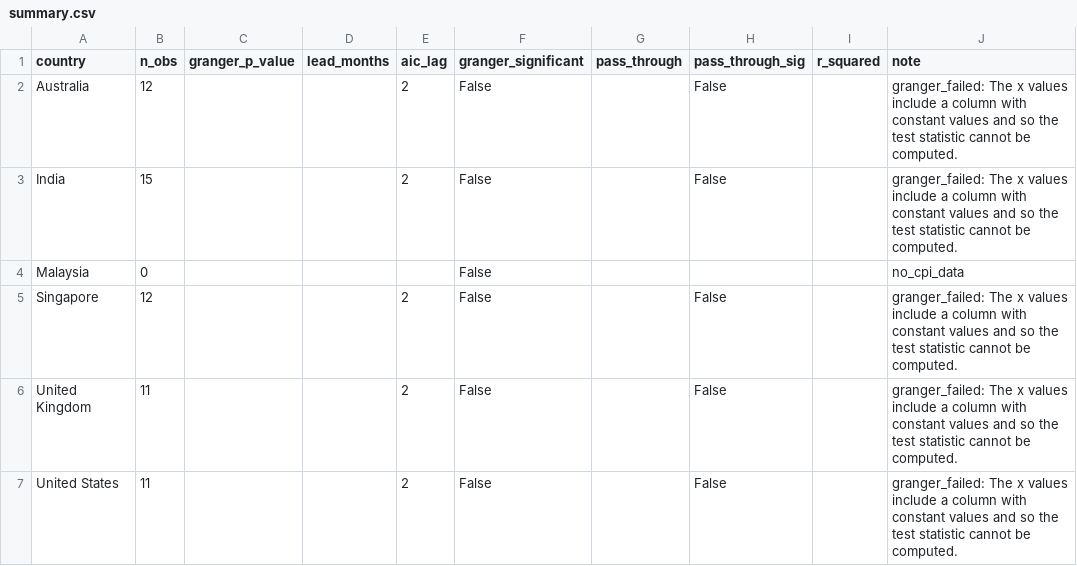
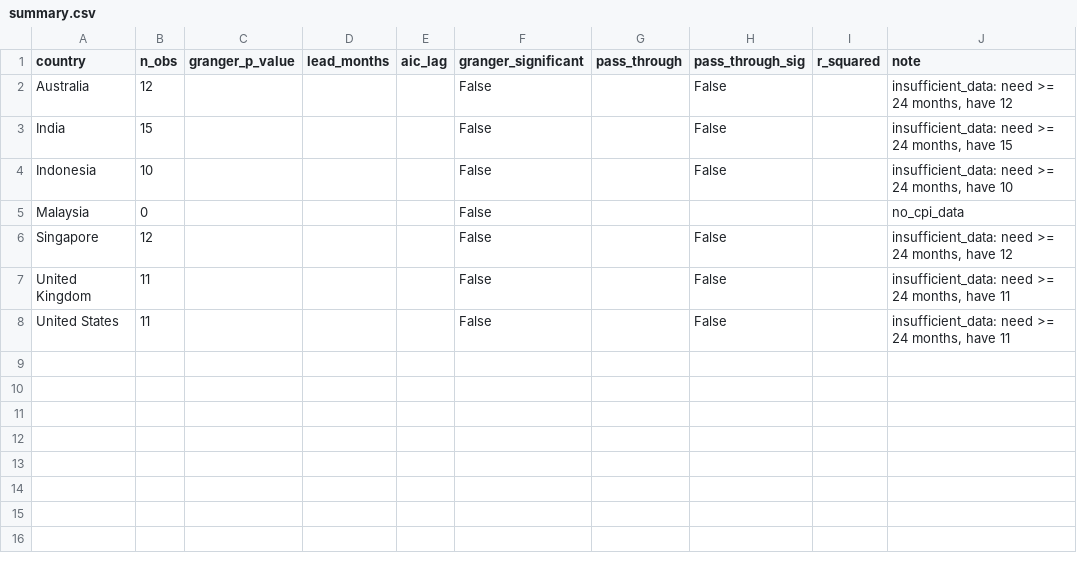
Before and after one commit to thefrogfacedfoot/Inflation-menu, a CSV file: analysis_results/summary.csv, drawn as a sheet.

```diff
--- a/analysis_results/summary.csv
+++ b/analysis_results/summary.csv
@@ -1,7 +1,8 @@
 country,n_obs,granger_p_value,lead_months,aic_lag,granger_significant,pass_through,pass_through_sig,r_squared,note
-Australia,12,,,2,False,,False,,granger_failed: The x values include a column with constant values and so the test statistic cannot be computed.
-India,15,,,2,False,,False,,granger_failed: The x values include a column with constant values and so the test statistic cannot be computed.
+Australia,12,,,,False,,False,,"insufficient_data: need >= 24 months, have 12"
+India,15,,,,False,,False,,"insufficient_data: need >= 24 months, have 15"
+Indonesia,10,,,,False,,False,,"insufficient_data: need >= 24 months, have 10"
 Malaysia,0,,,,False,,,,no_cpi_data
-Singapore,12,,,2,False,,False,,granger_failed: The x values include a column with constant values and so the test statistic cannot be computed.
-United Kingdom,11,,,2,False,,False,,granger_failed: The x values include a column with constant values and so the test statistic cannot be computed.
-United States,11,,,2,False,,False,,granger_failed: The x values include a column with constant values and so the test statistic cannot be computed.
+Singapore,12,,,,False,,False,,"insufficient_data: need >= 24 months, have 12"
+United Kingdom,11,,,,False,,False,,"insufficient_data: need >= 24 months, have 11"
+United States,11,,,,False,,False,,"insufficient_data: need >= 24 months, have 11"
```
Also changed, not shown: uifpi_index.csv, 12 other files.
